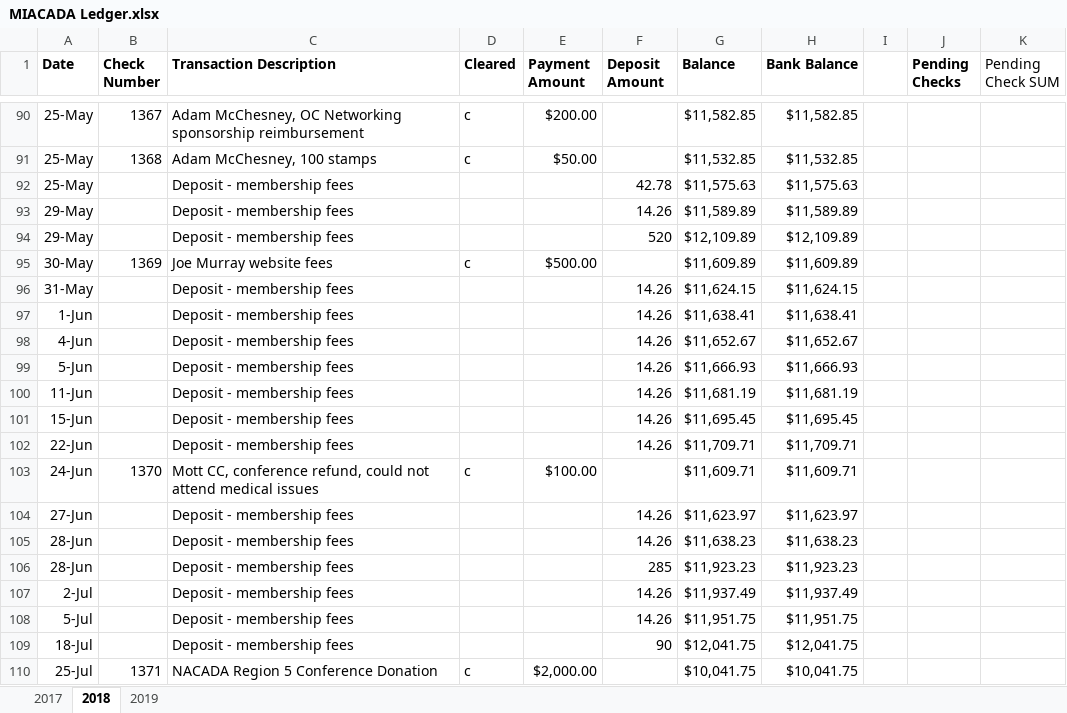
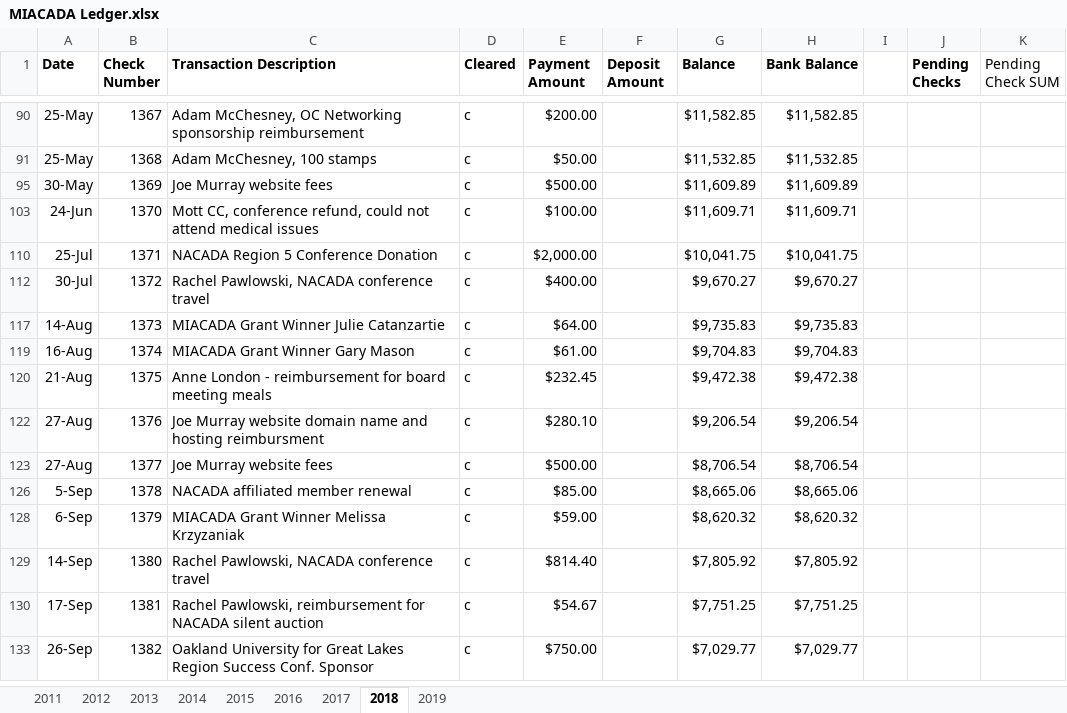
Before and after one commit to admcches/MIACADA, an Excel workbook: MIACADA Ledger.xlsx, sheet 2018, drawn as a sheet; only a part is shown, gaps mark what is left out; the shorter side is filled out with more unchanged rows; values as stored, in another font and other column widths than the file's, no borders; conditional formats not drawn; the diff covers the shown part only; the diff names each change by its address in the sheet, - before the commit and + after, or states it on an @@ line.

```diff
--- a/MIACADA Ledger.xlsx (sheet 2018)
+++ b/MIACADA Ledger.xlsx (sheet 2018)
@@ sheet tab unhidden: 2011 @@
@@ sheet tab unhidden: 2012 @@
@@ sheet tab unhidden: 2013 @@
@@ sheet tab unhidden: 2014 @@
@@ sheet tab unhidden: 2015 @@
@@ sheet tab unhidden: 2016 @@
@@ row 92 hidden: 25-May |  | Deposit - membership fees |  |  | 42.78 | $11,575.63 | $11,575.63 @@
@@ row 93 hidden: 29-May |  | Deposit - membership fees |  |  | 14.26 | $11,589.89 | $11,589.89 @@
@@ row 94 hidden: 29-May |  | Deposit - membership fees |  |  | 520 | $12,109.89 | $12,109.89 @@
@@ row 96 hidden: 31-May |  | Deposit - membership fees |  |  | 14.26 | $11,624.15 | $11,624.15 @@
@@ row 97 hidden: 1-Jun |  | Deposit - membership fees |  |  | 14.26 | $11,638.41 | $11,638.41 @@
@@ row 98 hidden: 4-Jun |  | Deposit - membership fees |  |  | 14.26 | $11,652.67 | $11,652.67 @@
@@ row 99 hidden: 5-Jun |  | Deposit - membership fees |  |  | 14.26 | $11,666.93 | $11,666.93 @@
@@ row 100 hidden: 11-Jun |  | Deposit - membership fees |  |  | 14.26 | $11,681.19 | $11,681.19 @@
@@ row 101 hidden: 15-Jun |  | Deposit - membership fees |  |  | 14.26 | $11,695.45 | $11,695.45 @@
@@ row 102 hidden: 22-Jun |  | Deposit - membership fees |  |  | 14.26 | $11,709.71 | $11,709.71 @@
@@ row 104 hidden: 27-Jun |  | Deposit - membership fees |  |  | 14.26 | $11,623.97 | $11,623.97 @@
@@ row 105 hidden: 28-Jun |  | Deposit - membership fees |  |  | 14.26 | $11,638.23 | $11,638.23 @@
@@ row 106 hidden: 28-Jun |  | Deposit - membership fees |  |  | 285 | $11,923.23 | $11,923.23 @@
@@ row 107 hidden: 2-Jul |  | Deposit - membership fees |  |  | 14.26 | $11,937.49 | $11,937.49 @@
@@ row 108 hidden: 5-Jul |  | Deposit - membership fees |  |  | 14.26 | $11,951.75 | $11,951.75 @@
@@ row 109 hidden: 18-Jul |  | Deposit - membership fees |  |  | 90 | $12,041.75 | $12,041.75 @@
```
Also changed, not shown: 87 hidden or unhidden rows and 5 edited cells elsewhere in this sheet, sheet 2019, charts or pictures.
